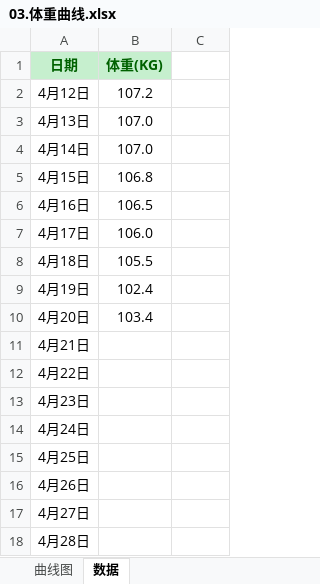
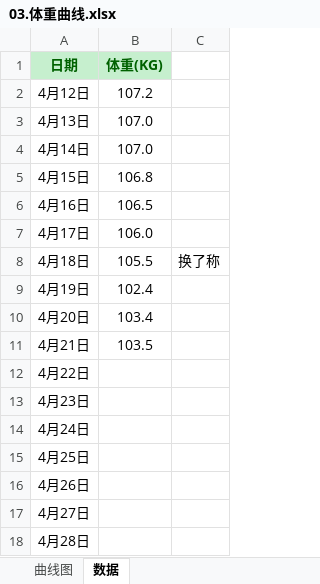
Before and after one commit to aoya/bodybuilding, an Excel workbook: 01.日常记录/03.体重曲线.xlsx, sheet 数据, drawn as a sheet; only a part is shown; values as stored, in another font and other column widths than the file's, no borders; the diff names each change by its address in the sheet, - before the commit and + after, or states it on an @@ line.

```diff
--- a/01.日常记录/03.体重曲线.xlsx (sheet 数据)
+++ b/01.日常记录/03.体重曲线.xlsx (sheet 数据)
-C8: (empty)
+C8: 换了称
-B11 (体重(KG)): (empty)
+B11 (体重(KG)): 103.5
```
Also changed, not shown: charts or pictures, 01.日常记录/01.每日体能训练记录.xlsx, 01.日常记录/02.Food.xlsx.
